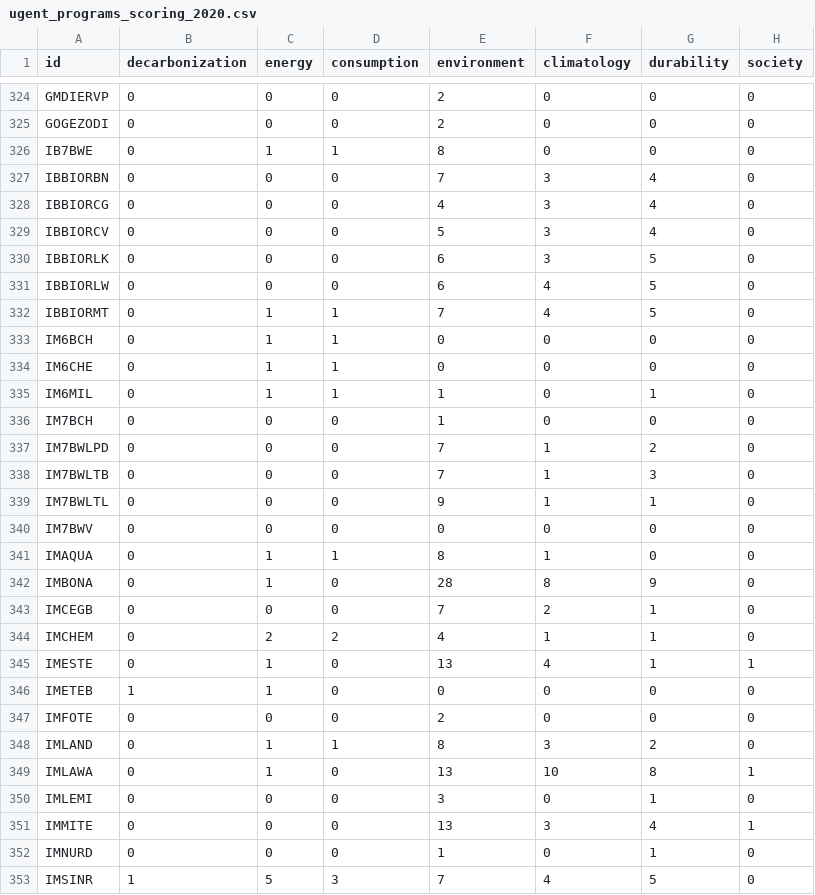
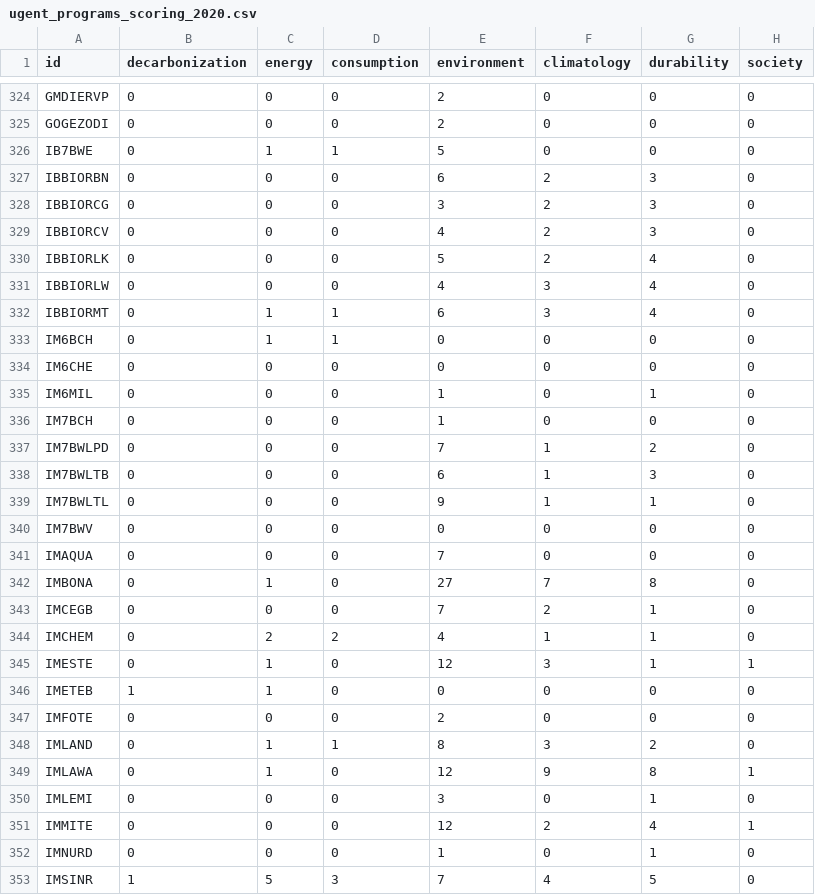
Before and after one commit to Education4Climate/Education4Climate, a CSV file: data/scoring-output/ugent_programs_scoring_2020.csv, drawn as a sheet; only a part is shown, gaps mark what is left out; the diff covers the shown part only.

```diff
--- a/data/scoring-output/ugent_programs_scoring_2020.csv
+++ b/data/scoring-output/ugent_programs_scoring_2020.csv
@@ -325,22 +325,22 @@ GMDIERVP,0,0,0,2,0,0,0
 GOGEZODI,0,0,0,2,0,0,0
-IB7BWE,0,1,1,8,0,0,0
-IBBIORBN,0,0,0,7,3,4,0
-IBBIORCG,0,0,0,4,3,4,0
-IBBIORCV,0,0,0,5,3,4,0
-IBBIORLK,0,0,0,6,3,5,0
-IBBIORLW,0,0,0,6,4,5,0
-IBBIORMT,0,1,1,7,4,5,0
+IB7BWE,0,1,1,5,0,0,0
+IBBIORBN,0,0,0,6,2,3,0
+IBBIORCG,0,0,0,3,2,3,0
+IBBIORCV,0,0,0,4,2,3,0
+IBBIORLK,0,0,0,5,2,4,0
+IBBIORLW,0,0,0,4,3,4,0
+IBBIORMT,0,1,1,6,3,4,0
 IM6BCH,0,1,1,0,0,0,0
-IM6CHE,0,1,1,0,0,0,0
-IM6MIL,0,1,1,1,0,1,0
+IM6CHE,0,0,0,0,0,0,0
+IM6MIL,0,0,0,1,0,1,0
 IM7BCH,0,0,0,1,0,0,0
 IM7BWLPD,0,0,0,7,1,2,0
-IM7BWLTB,0,0,0,7,1,3,0
+IM7BWLTB,0,0,0,6,1,3,0
 IM7BWLTL,0,0,0,9,1,1,0
 IM7BWV,0,0,0,0,0,0,0
-IMAQUA,0,1,1,8,1,0,0
-IMBONA,0,1,0,28,8,9,0
+IMAQUA,0,0,0,7,0,0,0
+IMBONA,0,1,0,27,7,8,0
 IMCEGB,0,0,0,7,2,1,0
 IMCHEM,0,2,2,4,1,1,0
-IMESTE,0,1,0,13,4,1,1
+IMESTE,0,1,0,12,3,1,1
 IMETEB,1,1,0,0,0,0,0
@@ -348,5 +348,5 @@ IMFOTE,0,0,0,2,0,0,0
 IMLAND,0,1,1,8,3,2,0
-IMLAWA,0,1,0,13,10,8,1
+IMLAWA,0,1,0,12,9,8,1
 IMLEMI,0,0,0,3,0,1,0
-IMMITE,0,0,0,13,3,4,1
+IMMITE,0,0,0,12,2,4,1
 IMNURD,0,0,0,1,0,1,0
```
Also changed, not shown: 152 edited cells elsewhere in this file, 7 other files.
